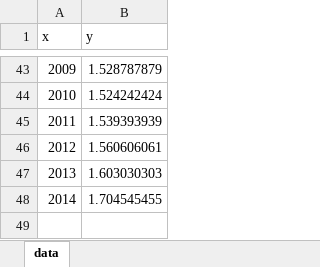
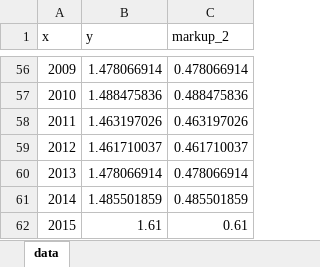
Before and after one commit to simondhalliday/bfh-textbook, an Excel workbook: competitionmarkets/markup_data.xlsx, sheet data, drawn as a sheet; only a part is shown, gaps mark what is left out; values as stored, in another font and other column widths than the file's, no borders; addresses are those after the commit; the diff covers the shown part only; the diff names each change by its address in the sheet, - before the commit and + after, or states it on an @@ line.

```diff
--- a/competitionmarkets/markup_data.xlsx (sheet data)
+++ b/competitionmarkets/markup_data.xlsx (sheet data)
+column C (markup_2), rows 56-61: 0.478066914 | 0.488475836 | 0.463197026 | 0.461710037 | 0.478066914 | 0.485501859
-B56 (y): 1.528787879
+B56 (y): 1.478066914
-B57 (y): 1.524242424
+B57 (y): 1.488475836
-B58 (y): 1.539393939
+B58 (y): 1.463197026
-B59 (y): 1.560606061
+B59 (y): 1.461710037
-B60 (y): 1.603030303
+B60 (y): 1.478066914
-B61 (y): 1.704545455
+B61 (y): 1.485501859
+row 62: 2015 | 1.61 | 0.61
```
Also changed, not shown: 17 added rows, 4 removed rows and 37 edited cells elsewhere in this sheet, 21 other files.
